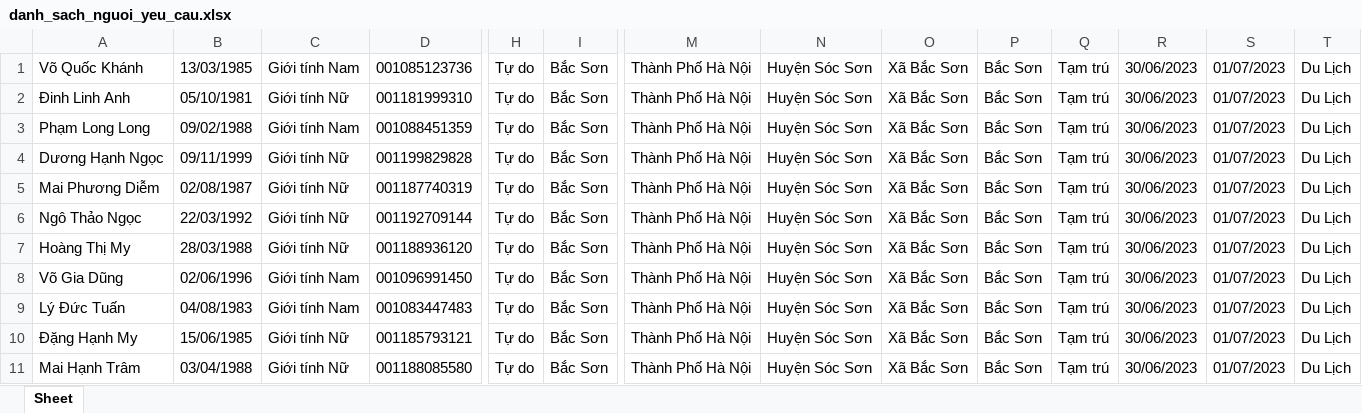
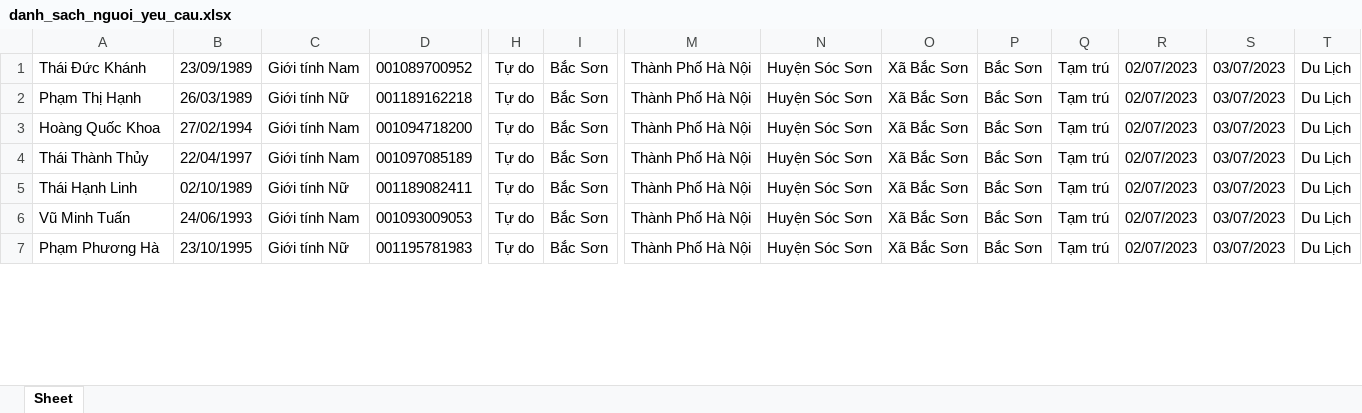
Before and after one commit to sondinhson11/tamtrutamvang, an Excel workbook: danh_sach_nguoi_yeu_cau.xlsx, sheet Sheet, drawn as a sheet; only a part is shown, gaps mark what is left out; values as stored, in another font and other column widths than the file's, no borders; removed rows and columns are numbered as before the commit, all else as after; rows hold the shown columns only; the diff covers the shown part only; the diff names each change by its address in the sheet, - before the commit and + after, or states it on an @@ line.

```diff
--- a/danh_sach_nguoi_yeu_cau.xlsx (sheet Sheet)
+++ b/danh_sach_nguoi_yeu_cau.xlsx (sheet Sheet)
-A1: Võ Quốc Khánh
+A1: Thái Đức Khánh
-B1: 13/03/1985
+B1: 23/09/1989
-D1: 001085123736
+D1: 001089700952
-R1:R3: 30/06/2023
+R1:R3: 02/07/2023
-S1:S3: 01/07/2023
+S1:S3: 03/07/2023
-A2: Đinh Linh Anh
+A2: Phạm Thị Hạnh
-B2: 05/10/1981
+B2: 26/03/1989
-D2: 001181999310
+D2: 001189162218
-A3: Phạm Long Long
+A3: Hoàng Quốc Khoa
-B3: 09/02/1988
+B3: 27/02/1994
-D3: 001088451359
+D3: 001094718200
-row 4: Dương Hạnh Ngọc | 09/11/1999 | Giới tính Nữ | 001199829828 | Tự do | Bắc Sơn | Thành Phố Hà Nội | Huyện Sóc Sơn | Xã Bắc Sơn | Bắc Sơn | Tạm trú | 30/06/2023 | 01/07/2023 | Du Lịch
-row 5: Mai Phương Diễm | 02/08/1987 | Giới tính Nữ | 001187740319 | Tự do | Bắc Sơn | Thành Phố Hà Nội | Huyện Sóc Sơn | Xã Bắc Sơn | Bắc Sơn | Tạm trú | 30/06/2023 | 01/07/2023 | Du Lịch
-A4: Ngô Thảo Ngọc
+A4: Thái Thành Thủy
-B4: 22/03/1992
+B4: 22/04/1997
-C4: Giới tính Nữ
+C4: Giới tính Nam
-D4: 001192709144
+D4: 001097085189
-R4:R6: 30/06/2023
+R4:R6: 02/07/2023
-S4:S6: 01/07/2023
+S4:S6: 03/07/2023
-A5: Hoàng Thị My
+A5: Thái Hạnh Linh
-B5: 28/03/1988
+B5: 02/10/1989
-D5: 001188936120
+D5: 001189082411
-A6: Võ Gia Dũng
+A6: Vũ Minh Tuấn
-B6: 02/06/1996
+B6: 24/06/1993
-D6: 001096991450
+D6: 001093009053
-row 9: Lý Đức Tuấn | 04/08/1983 | Giới tính Nam | 001083447483 | Tự do | Bắc Sơn | Thành Phố Hà Nội | Huyện Sóc Sơn | Xã Bắc Sơn | Bắc Sơn | Tạm trú | 30/06/2023 | 01/07/2023 | Du Lịch
-A7: Đặng Hạnh My
+A7: Phạm Phương Hà
-B7: 15/06/1985
+B7: 23/10/1995
-D7: 001185793121
+D7: 001195781983
-R7: 30/06/2023
+R7: 02/07/2023
-S7: 01/07/2023
+S7: 03/07/2023
-row 11: Mai Hạnh Trâm | 03/04/1988 | Giới tính Nữ | 001188085580 | Tự do | Bắc Sơn | Thành Phố Hà Nội | Huyện Sóc Sơn | Xã Bắc Sơn | Bắc Sơn | Tạm trú | 30/06/2023 | 01/07/2023 | Du Lịch
```
Also changed, not shown: 3 removed rows and 68 edited cells elsewhere in this sheet, 7 other files.
